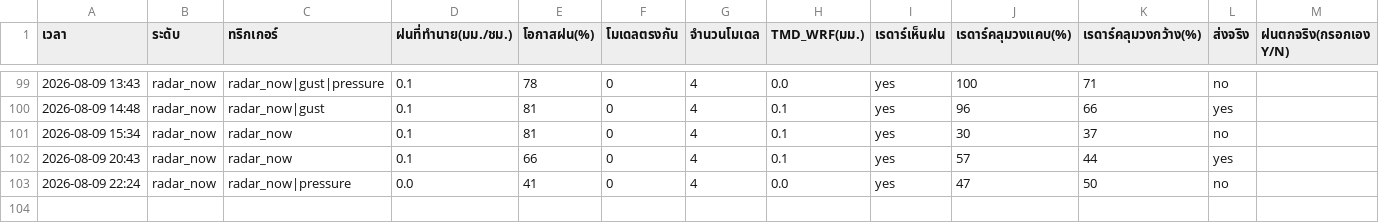
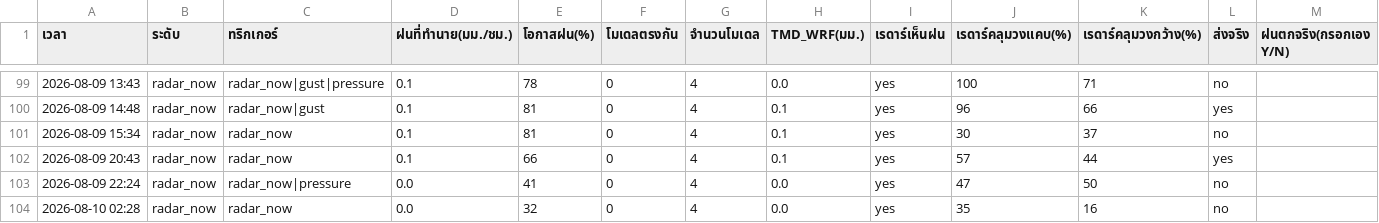
Before and after one commit to supramitj-sys/rain-alert, a CSV file: alert_log.csv, drawn as a sheet; only a part is shown, gaps mark what is left out.

```diff
--- a/alert_log.csv
+++ b/alert_log.csv
@@ -103 +103,2 @@
 2026-08-09 22:24,radar_now,radar_now|pressure,0.0,41,0,4,0.0,yes,47,50,no,
+2026-08-10 02:28,radar_now,radar_now,0.0,32,0,4,0.0,yes,35,16,no,
```
Also changed, not shown: radar_watch.csv.
